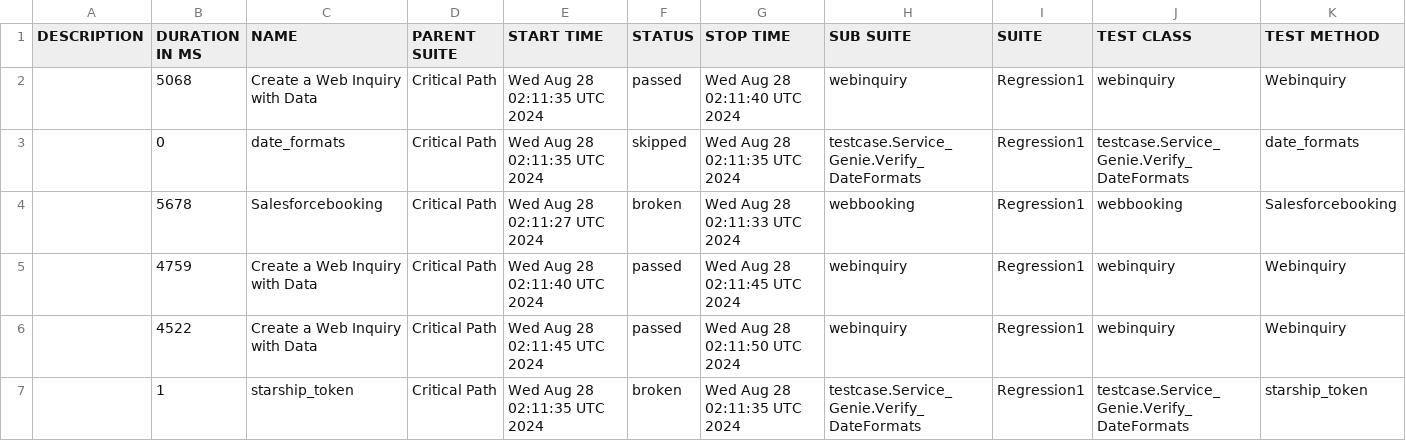
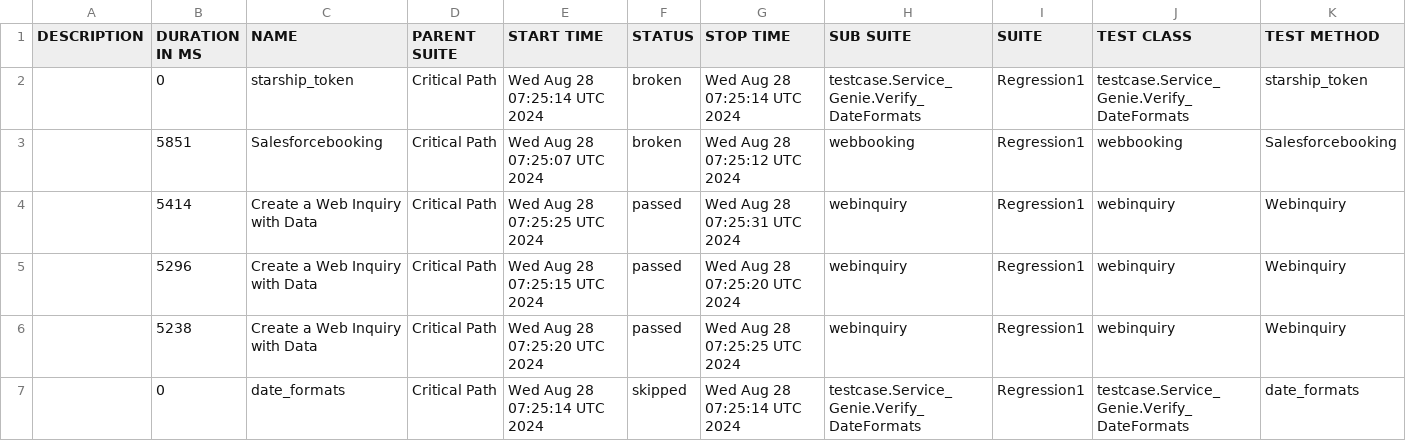
Before and after one commit to SachinTharaka/selenium, a CSV file: data/suites.csv, drawn as a sheet.

```diff
--- a/data/suites.csv
+++ b/data/suites.csv
@@ -1,7 +1,7 @@
 "DESCRIPTION","DURATION IN MS","NAME","PARENT SUITE","START TIME","STATUS","STOP TIME","SUB SUITE","SUITE","TEST CLASS","TEST METHOD"
-"","5068","Create a Web Inquiry with Data ","Critical Path","Wed Aug 28 02:11:35 UTC 2024","passed","Wed Aug 28 02:11:40 UTC 2024","webinquiry","Regression1","webinquiry","Webinquiry"
-"","0","date_formats","Critical Path","Wed Aug 28 02:11:35 UTC 2024","skipped","Wed Aug 28 02:11:35 UTC 2024","testcase.Service_Genie.Verify_DateFormats","Regression1","testcase.Service_Genie.Verify_DateFormats","date_formats"
-"","5678","Salesforcebooking","Critical Path","Wed Aug 28 02:11:27 UTC 2024","broken","Wed Aug 28 02:11:33 UTC 2024","webbooking","Regression1","webbooking","Salesforcebooking"
-"","4759","Create a Web Inquiry with Data ","Critical Path","Wed Aug 28 02:11:40 UTC 2024","passed","Wed Aug 28 02:11:45 UTC 2024","webinquiry","Regression1","webinquiry","Webinquiry"
-"","4522","Create a Web Inquiry with Data ","Critical Path","Wed Aug 28 02:11:45 UTC 2024","passed","Wed Aug 28 02:11:50 UTC 2024","webinquiry","Regression1","webinquiry","Webinquiry"
-"","1","starship_token","Critical Path","Wed Aug 28 02:11:35 UTC 2024","broken","Wed Aug 28 02:11:35 UTC 2024","testcase.Service_Genie.Verify_DateFormats","Regression1","testcase.Service_Genie.Verify_DateFormats","starship_token"
+"","0","starship_token","Critical Path","Wed Aug 28 07:25:14 UTC 2024","broken","Wed Aug 28 07:25:14 UTC 2024","testcase.Service_Genie.Verify_DateFormats","Regression1","testcase.Service_Genie.Verify_DateFormats","starship_token"
+"","5851","Salesforcebooking","Critical Path","Wed Aug 28 07:25:07 UTC 2024","broken","Wed Aug 28 07:25:12 UTC 2024","webbooking","Regression1","webbooking","Salesforcebooking"
+"","5414","Create a Web Inquiry with Data ","Critical Path","Wed Aug 28 07:25:25 UTC 2024","passed","Wed Aug 28 07:25:31 UTC 2024","webinquiry","Regression1","webinquiry","Webinquiry"
+"","5296","Create a Web Inquiry with Data ","Critical Path","Wed Aug 28 07:25:15 UTC 2024","passed","Wed Aug 28 07:25:20 UTC 2024","webinquiry","Regression1","webinquiry","Webinquiry"
+"","5238","Create a Web Inquiry with Data ","Critical Path","Wed Aug 28 07:25:20 UTC 2024","passed","Wed Aug 28 07:25:25 UTC 2024","webinquiry","Regression1","webinquiry","Webinquiry"
+"","0","date_formats","Critical Path","Wed Aug 28 07:25:14 UTC 2024","skipped","Wed Aug 28 07:25:14 UTC 2024","testcase.Service_Genie.Verify_DateFormats","Regression1","testcase.Service_Genie.Verify_DateFormats","date_formats"
```
Also changed, not shown: 27 other files.
